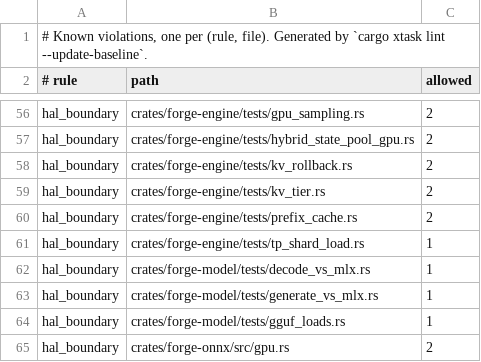
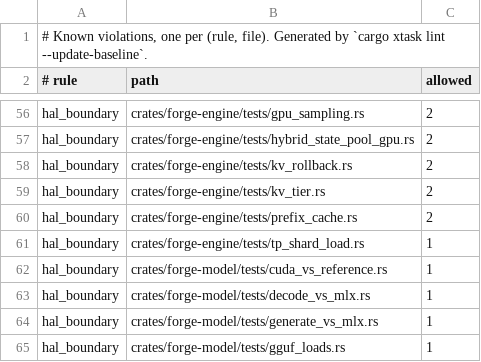
Before and after one commit to Slyb00ts/TentaFlow, a TSV file: tentaflow-infer/xtask/baseline.tsv, drawn as a sheet; only a part is shown, gaps mark what is left out; the shorter side is filled out with more unchanged rows.

Commit message:
feat: CudaExec runs the dense vocabulary on the source's GGUF blocks
The third implementer of the contract, and the first that shares nothing with
the other two but `Op`, `Act` and `WeightId`. It keeps weights as the source
packed them, holds one contiguous KV run per layer — paging is a property of a
scheduler serving many sequences, and `Op` does not say it yet — and turns
`KvAppend` into a copy, because `Act::Key` already has the layout the cache
wants.

Held to the host reference on the same checkpoint, logit by logit, plus the one
criterion that cannot be met by accident: the answer has to be language. On a
DGX Spark against Bielik-Minitron-7B Q4_K_M, prefill and two decode steps agree
to 0.013-0.039% of the logit spread with identical tokens, and

    "Stolicą Polski jest" -> "Warszawa.\nWarszawa to miasto położone w środkowo-wsch"

Not held to the recorded mlx-lm logits: that fixture belongs to the MLX 4-bit
export, these kernels read blocks rather than the affine triple and so cannot be
pointed at it, and Q4_K_M is a different quantization whose logits are
legitimately different numbers.

Small control data (token ids, positions) is staged only when it changes, with
a drain first. A HAL write lands on the legacy stream while this executor's
stream is non-blocking, so an unconditional write could overwrite bytes a queued
kernel had not read yet.

```diff
--- a/tentaflow-infer/xtask/baseline.tsv
+++ b/tentaflow-infer/xtask/baseline.tsv
@@ -61,2 +61,3 @@ hal_boundary	crates/forge-engine/tests/prefix_cache.rs	2
 hal_boundary	crates/forge-engine/tests/tp_shard_load.rs	1
+hal_boundary	crates/forge-model/tests/cuda_vs_reference.rs	1
 hal_boundary	crates/forge-model/tests/decode_vs_mlx.rs	1
```
Also changed, not shown: 3 other files.
